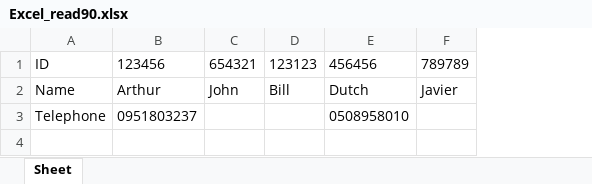
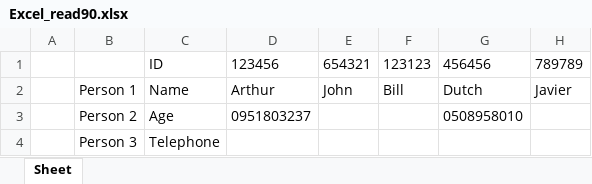
Before and after one commit to BronkstoneBro/Hillel_base__homework__diplom, an Excel workbook: Excel_read90.xlsx, sheet Sheet, drawn as a sheet; values as stored, in another font and other column widths than the file's, no borders; addresses are those after the commit; the diff names each change by its address in the sheet, - before the commit and + after, or states it on an @@ line.

```diff
--- a/Excel_read90.xlsx (sheet Sheet)
+++ b/Excel_read90.xlsx (sheet Sheet)
+column A, empty
+column B, row 2: Person 1; row 4: Person 3
+row 3:  | Person 2 | Age | 0951803237 |  |  | 0508958010
-D4: 0951803237
+D4: (empty)
-G4: 0508958010
+G4: (empty)
```
Also changed, not shown: Excel_read.xlsx, 1 other file.
